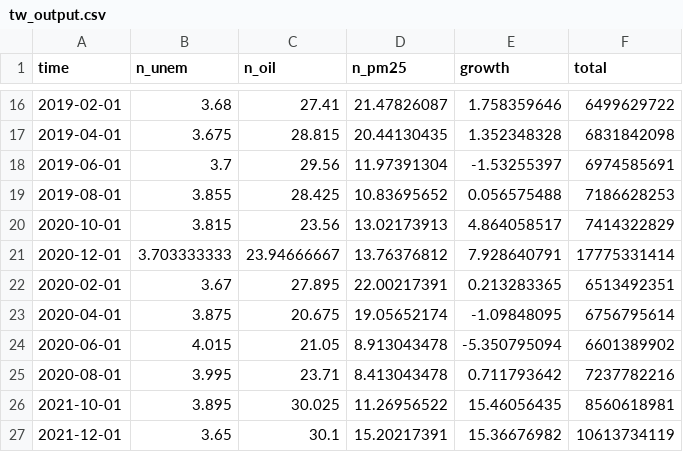
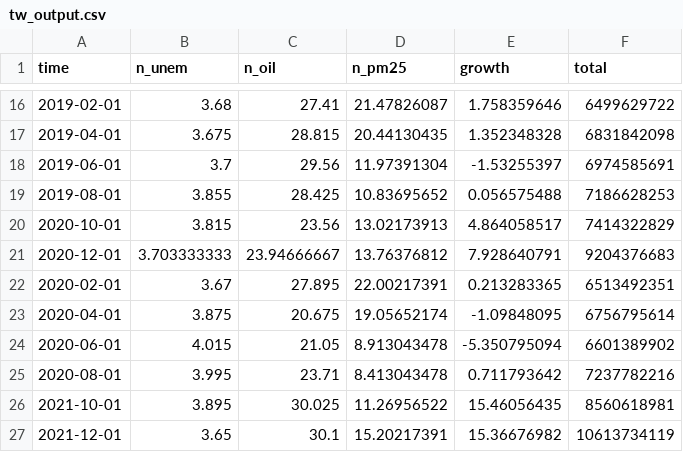
Before and after one commit to Lin-Wei-Han/Shiny_Covid-19, a CSV file: data/tw_output.csv, drawn as a sheet; only a part is shown, gaps mark what is left out.

```diff
--- a/data/tw_output.csv
+++ b/data/tw_output.csv
@@ -20,3 +20,3 @@ time,n_unem,n_oil,n_pm25,growth,total
 2020-10-01,3.815,23.56,13.02173913,4.864058517,7414322829
-2020-12-01,3.703333333,23.94666667,13.76376812,7.928640791,17775331414
+2020-12-01,3.703333333,23.94666667,13.76376812,7.928640791,9204376683
 2020-02-01,3.67,27.895,22.00217391,0.213283365,6513492351
```
Also changed, not shown: 4 other files.
